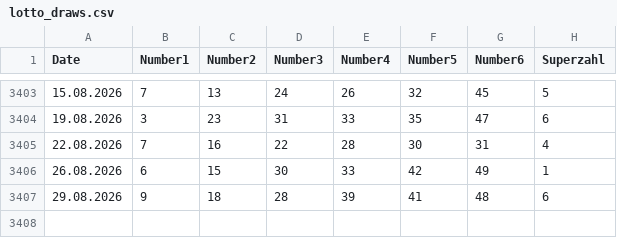
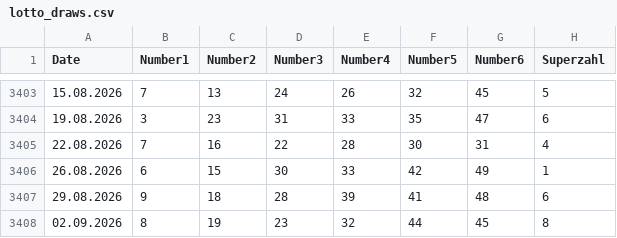
Before and after one commit to madoe21/german-lotto-statistics, a CSV file: data/lotto_draws.csv, drawn as a sheet; only a part is shown, gaps mark what is left out.

```diff
--- a/data/lotto_draws.csv
+++ b/data/lotto_draws.csv
@@ -3407 +3407,2 @@ Date,Number1,Number2,Number3,Number4,Number5,Number6,Superzahl
 29.08.2026,9,18,28,39,41,48,6
+02.09.2026,8,19,23,32,44,45,8
```
Also changed, not shown: data/lotto_most_frequent_numbers.csv, data/lotto_most_frequent_pairs.csv, 2 other files.
